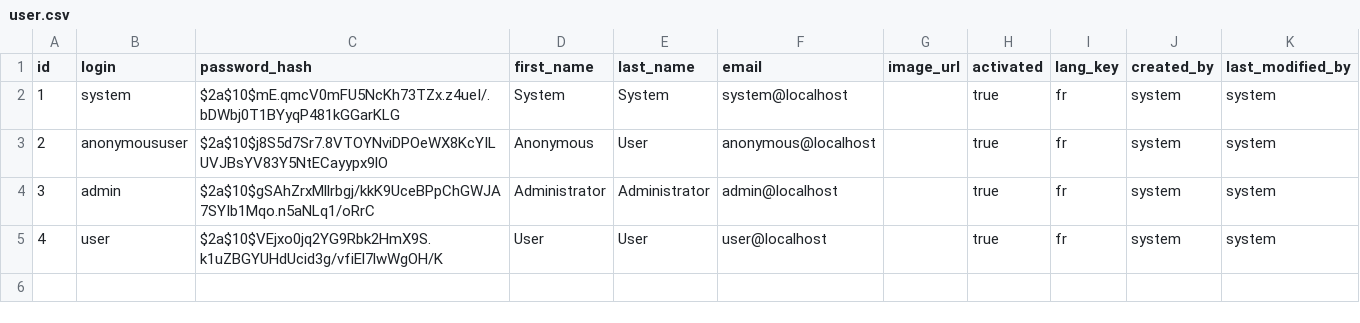
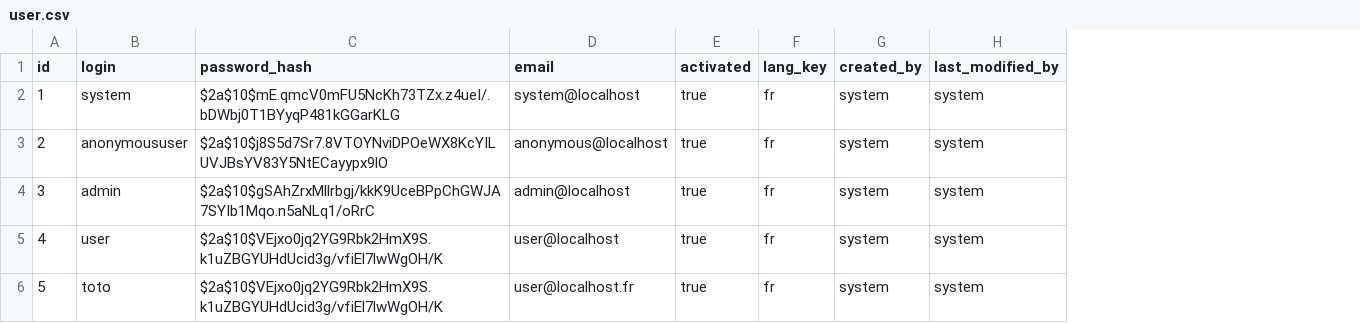
Before and after one commit to Coffee-GiFu/gifu-application, a CSV file: src/main/resources/config/liquibase/data/user.csv, drawn as a sheet; removed rows and columns are numbered as before the commit, all else as after; the diff names each change by its address in the sheet, - before the commit and + after, or states it on an @@ line.

Commit message:
:hammer: Refacto User Object

```diff
--- a/src/main/resources/config/liquibase/data/user.csv
+++ b/src/main/resources/config/liquibase/data/user.csv
-column D (first_name), rows 2-5: System | Anonymous | Administrator | User
-column E (last_name), rows 2-5: System | User | Administrator | User
-column G (image_url), empty
+row 6: 5 | toto | $2a$10$VEjxo0jq2YG9Rbk2HmX9S.k1uZBGYUHdUcid3g/vfiEl7lwWgOH/K | user@localhost.fr | true | fr | system | system
```
Also changed, not shown: 17 other files.
